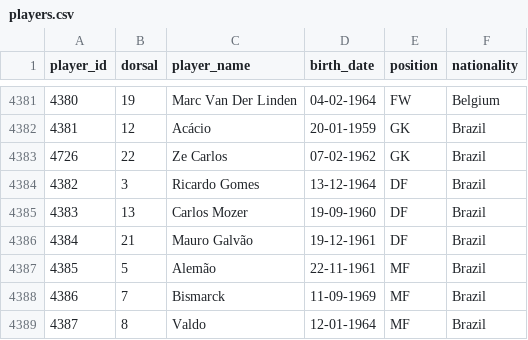
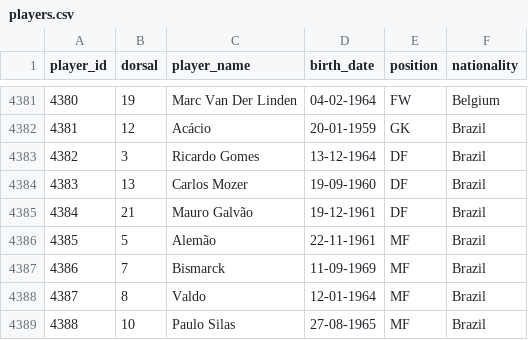
Before and after one commit to rbetis35/mundiales-futbol-datos, a CSV file: WorldCups/players/players.csv, drawn as a sheet; only a part is shown, gaps mark what is left out; the shorter side is filled out with more unchanged rows.

Commit message:
Update players.csv

```diff
--- a/WorldCups/players/players.csv
+++ b/WorldCups/players/players.csv
@@ -4382,3 +4382,2 @@ player_id,dorsal,player_name,birth_date,position,nationality
 4381,12,Acácio,20-01-1959,GK,Brazil
-4726,22,Ze Carlos,07-02-1962,GK,Brazil
 4382,3,Ricardo Gomes ,13-12-1964,DF,Brazil
```
